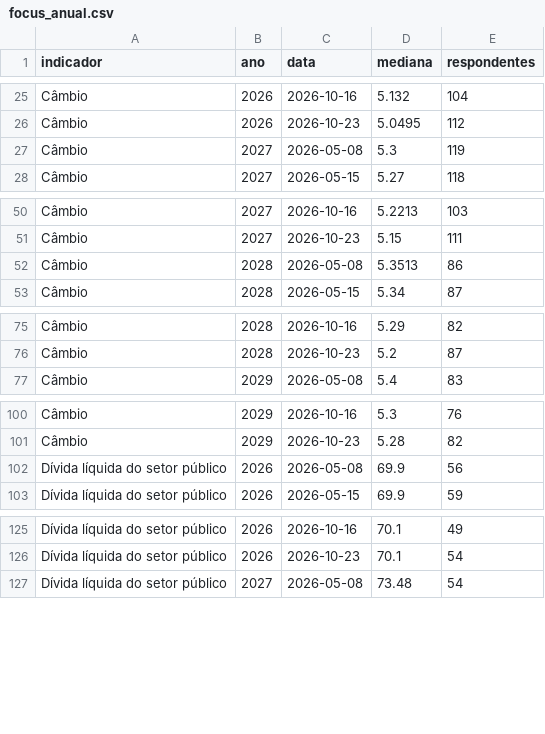
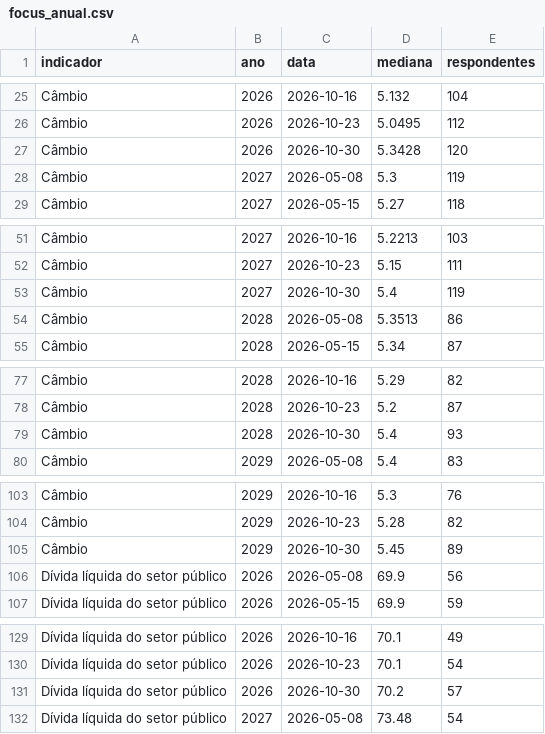
Before and after one commit to pietrosalvador5-boop/painel-previmpa, a CSV file: dados/focus_anual.csv, drawn as a sheet; only a part is shown, gaps mark what is left out; the diff covers the shown part only; the diff names each change by its address in the sheet, - before the commit and + after, or states it on an @@ line.

```diff
--- a/dados/focus_anual.csv
+++ b/dados/focus_anual.csv
+row 27: Câmbio | 2026 | 2026-10-30 | 5.3428 | 120
+row 53: Câmbio | 2027 | 2026-10-30 | 5.4 | 119
+row 79: Câmbio | 2028 | 2026-10-30 | 5.4 | 93
+row 105: Câmbio | 2029 | 2026-10-30 | 5.45 | 89
+row 131: Dívida líquida do setor público | 2026 | 2026-10-30 | 70.2 | 57
```
Also changed, not shown: 27 added rows elsewhere in this file, dados/focus_12m.csv, dados/focus_ipca_mensal.csv, 2 other files.
